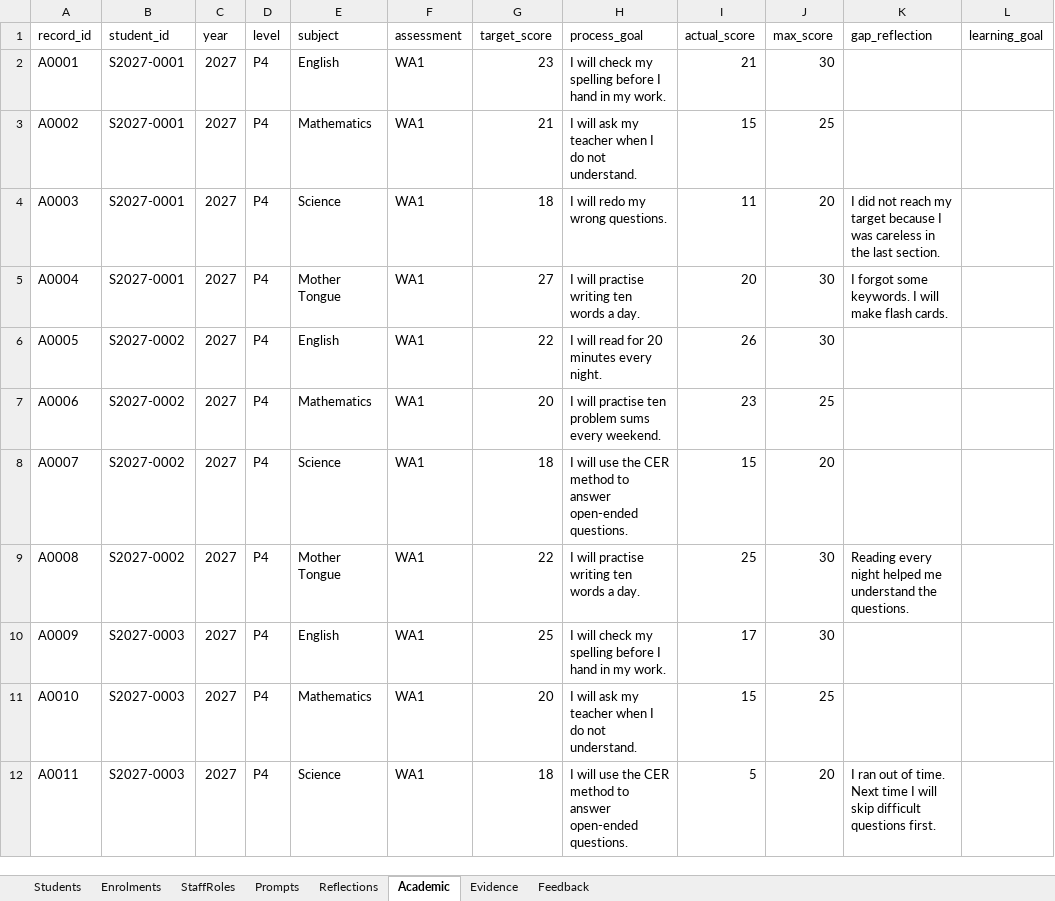
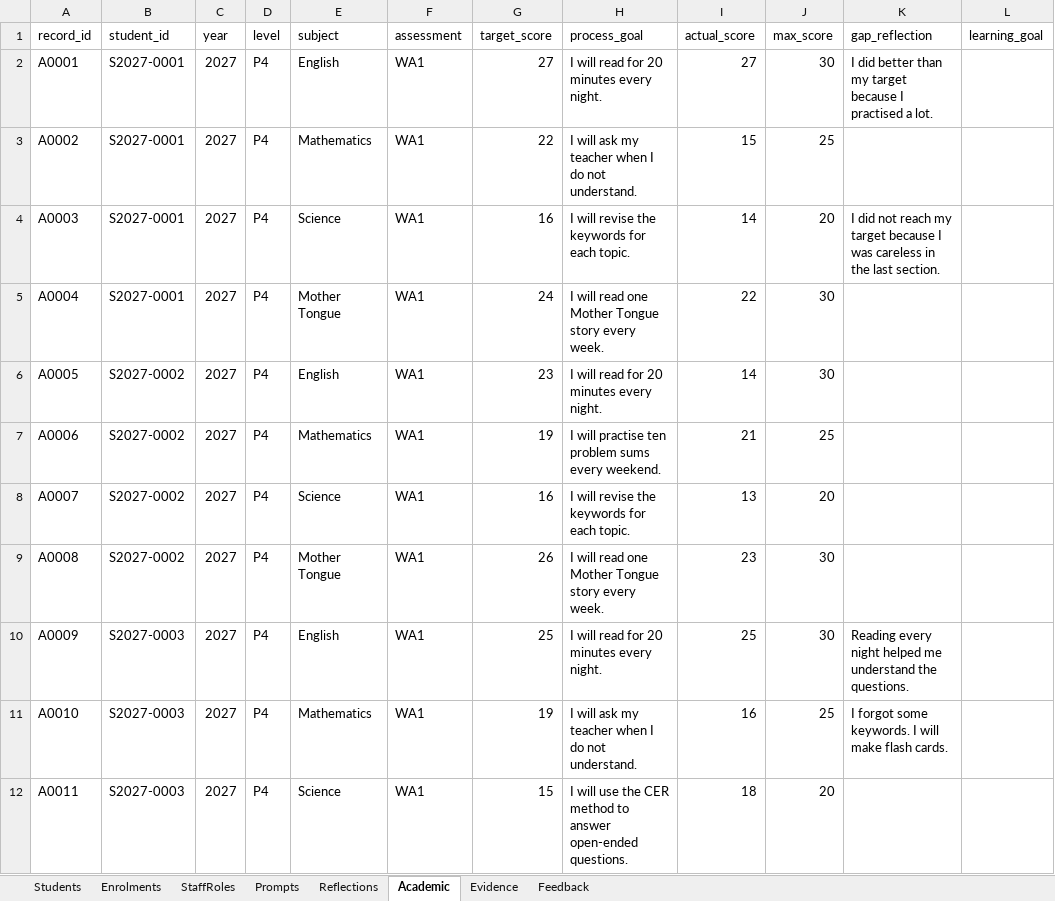
Before and after one commit to Xypherus-id/phpps-portfolio, an Excel workbook: seed/PHPPS_Portfolio_Data.xlsx, sheet Academic, drawn as a sheet; only a part is shown; values as stored, in another font and other column widths than the file's, no borders; the diff covers the shown part only; the diff names each change by its address in the sheet, - before the commit and + after, or states it on an @@ line.

```diff
--- a/seed/PHPPS_Portfolio_Data.xlsx (sheet Academic)
+++ b/seed/PHPPS_Portfolio_Data.xlsx (sheet Academic)
-G2 (target_score): 23
+G2 (target_score): 27
-H2 (process_goal): I will check my spelling before I hand in my work.
+H2 (process_goal): I will read for 20 minutes every night.
-I2 (actual_score): 21
+I2 (actual_score): 27
-K2 (gap_reflection): (empty)
+K2 (gap_reflection): I did better than my target because I practised a lot.
-G3 (target_score): 21
+G3 (target_score): 22
-G4 (target_score): 18
+G4 (target_score): 16
-H4 (process_goal): I will redo my wrong questions.
+H4 (process_goal): I will revise the keywords for each topic.
-I4 (actual_score): 11
+I4 (actual_score): 14
-G5 (target_score): 27
+G5 (target_score): 24
-H5 (process_goal): I will practise writing ten words a day.
+H5 (process_goal): I will read one Mother Tongue story every week.
-I5 (actual_score): 20
+I5 (actual_score): 22
-K5 (gap_reflection): I forgot some keywords. I will make flash cards.
+K5 (gap_reflection): (empty)
-G6 (target_score): 22
+G6 (target_score): 23
-I6 (actual_score): 26
+I6 (actual_score): 14
-G7 (target_score): 20
+G7 (target_score): 19
-I7 (actual_score): 23
+I7 (actual_score): 21
-G8 (target_score): 18
+G8 (target_score): 16
-H8 (process_goal): I will use the CER method to answer open-ended questions.
+H8 (process_goal): I will revise the keywords for each topic.
-I8 (actual_score): 15
+I8 (actual_score): 13
-G9 (target_score): 22
+G9 (target_score): 26
-H9 (process_goal): I will practise writing ten words a day.
+H9 (process_goal): I will read one Mother Tongue story every week.
-I9 (actual_score): 25
+I9 (actual_score): 23
-K9 (gap_reflection): Reading every night helped me understand the questions.
+K9 (gap_reflection): (empty)
-H10 (process_goal): I will check my spelling before I hand in my work.
+H10 (process_goal): I will read for 20 minutes every night.
-I10 (actual_score): 17
+I10 (actual_score): 25
-K10 (gap_reflection): (empty)
+K10 (gap_reflection): Reading every night helped me understand the questions.
-G11 (target_score): 20
+G11 (target_score): 19
-I11 (actual_score): 15
+I11 (actual_score): 16
-K11 (gap_reflection): (empty)
+K11 (gap_reflection): I forgot some keywords. I will make flash cards.
-G12 (target_score): 18
+G12 (target_score): 15
-I12 (actual_score): 5
+I12 (actual_score): 18
-K12 (gap_reflection): I ran out of time. Next time I will skip difficult questions first.
+K12 (gap_reflection): (empty)
```
Also changed, not shown: 284 edited cells elsewhere in this sheet, sheet Reflections, sheet Feedback, sheet Evidence, 13 other files.
